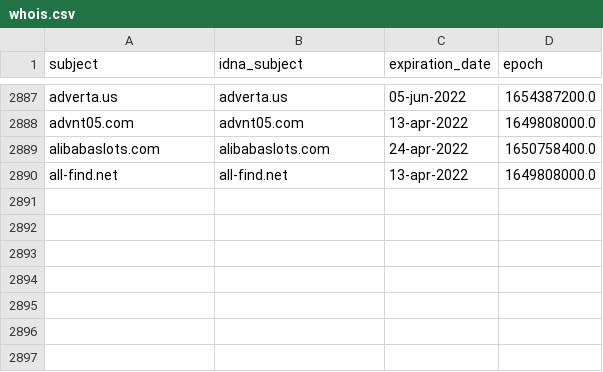
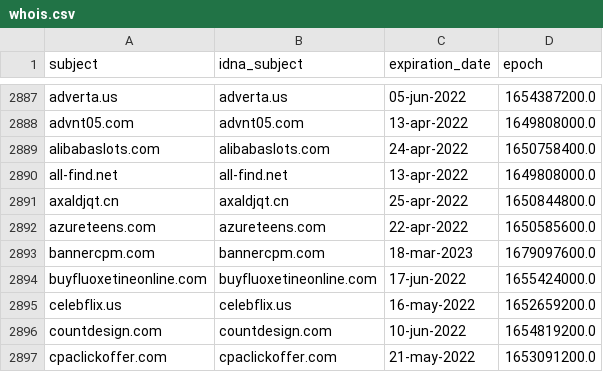
Before and after one commit to Ultimate-Hosts-Blacklist/cameleon_at_sysctl.org, a CSV file: .pyfunceble/whois.csv, drawn as a sheet; only a part is shown, gaps mark what is left out; the diff names each change by its address in the sheet, - before the commit and + after, or states it on an @@ line.

```diff
--- a/.pyfunceble/whois.csv
+++ b/.pyfunceble/whois.csv
+row 2891: axaldjqt.cn | axaldjqt.cn | 25-apr-2022 | 1650844800.0
+row 2892: azureteens.com | azureteens.com | 22-apr-2022 | 1650585600.0
+row 2893: bannercpm.com | bannercpm.com | 18-mar-2023 | 1679097600.0
+row 2894: buyfluoxetineonline.com | buyfluoxetineonline.com | 17-jun-2022 | 1655424000.0
+row 2895: celebflix.us | celebflix.us | 16-may-2022 | 1652659200.0
+row 2896: countdesign.com | countdesign.com | 10-jun-2022 | 1654819200.0
+row 2897: cpaclickoffer.com | cpaclickoffer.com | 21-may-2022 | 1653091200.0
```
Also changed, not shown: .pyfunceble/inactive.csv, 10 other files.
